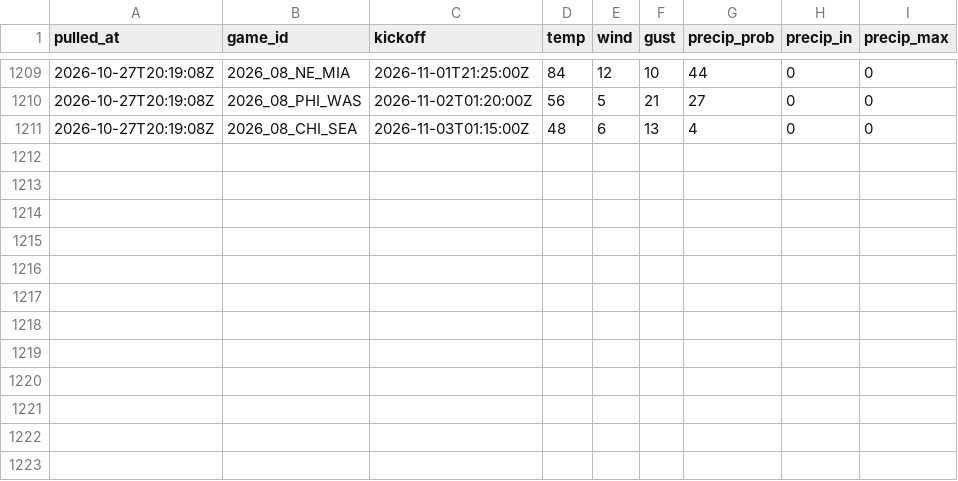
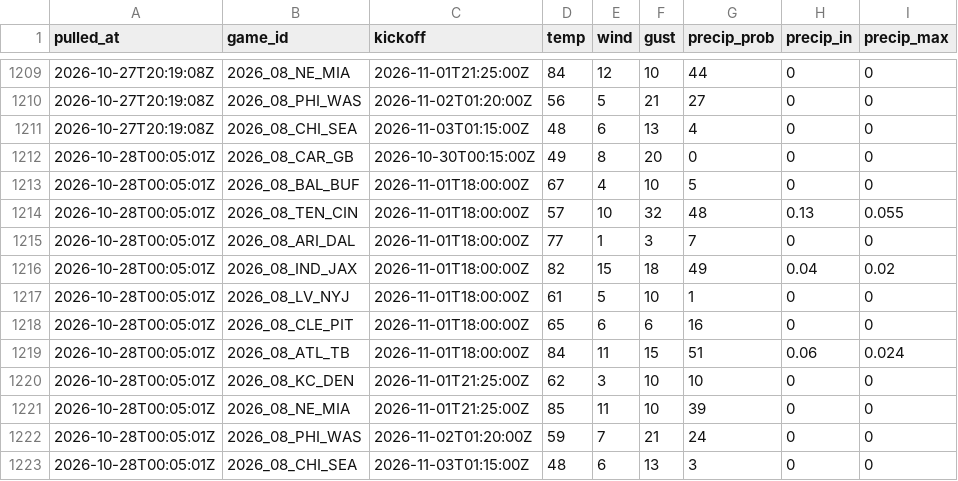
Before and after one commit to andrew-w-schroeder/dst-site, a CSV file: data/lines/weather_history.csv, drawn as a sheet; only a part is shown, gaps mark what is left out; the diff names each change by its address in the sheet, - before the commit and + after, or states it on an @@ line.

```diff
--- a/data/lines/weather_history.csv
+++ b/data/lines/weather_history.csv
+row 1212: 2026-10-28T00:05:01Z | 2026_08_CAR_GB | 2026-10-30T00:15:00Z | 49 | 8 | 20 | 0 | 0 | 0
+row 1213: 2026-10-28T00:05:01Z | 2026_08_BAL_BUF | 2026-11-01T18:00:00Z | 67 | 4 | 10 | 5 | 0 | 0
+row 1214: 2026-10-28T00:05:01Z | 2026_08_TEN_CIN | 2026-11-01T18:00:00Z | 57 | 10 | 32 | 48 | 0.13 | 0.055
+row 1215: 2026-10-28T00:05:01Z | 2026_08_ARI_DAL | 2026-11-01T18:00:00Z | 77 | 1 | 3 | 7 | 0 | 0
+row 1216: 2026-10-28T00:05:01Z | 2026_08_IND_JAX | 2026-11-01T18:00:00Z | 82 | 15 | 18 | 49 | 0.04 | 0.02
+row 1217: 2026-10-28T00:05:01Z | 2026_08_LV_NYJ | 2026-11-01T18:00:00Z | 61 | 5 | 10 | 1 | 0 | 0
+row 1218: 2026-10-28T00:05:01Z | 2026_08_CLE_PIT | 2026-11-01T18:00:00Z | 65 | 6 | 6 | 16 | 0 | 0
+row 1219: 2026-10-28T00:05:01Z | 2026_08_ATL_TB | 2026-11-01T18:00:00Z | 84 | 11 | 15 | 51 | 0.06 | 0.024
+row 1220: 2026-10-28T00:05:01Z | 2026_08_KC_DEN | 2026-11-01T21:25:00Z | 62 | 3 | 10 | 10 | 0 | 0
+row 1221: 2026-10-28T00:05:01Z | 2026_08_NE_MIA | 2026-11-01T21:25:00Z | 85 | 11 | 10 | 39 | 0 | 0
+row 1222: 2026-10-28T00:05:01Z | 2026_08_PHI_WAS | 2026-11-02T01:20:00Z | 59 | 7 | 21 | 24 | 0 | 0
+row 1223: 2026-10-28T00:05:01Z | 2026_08_CHI_SEA | 2026-11-03T01:15:00Z | 48 | 6 | 13 | 3 | 0 | 0
```
Also changed, not shown: data/dfs/dfs_proj_2026_wk08.csv, data/lines/ecr_history.csv, 26 other files.
